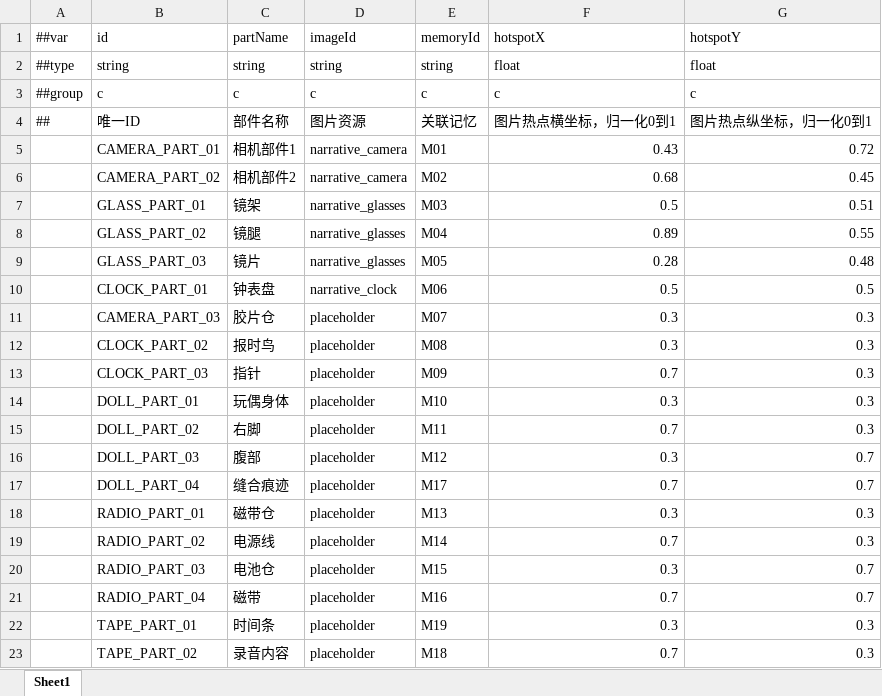
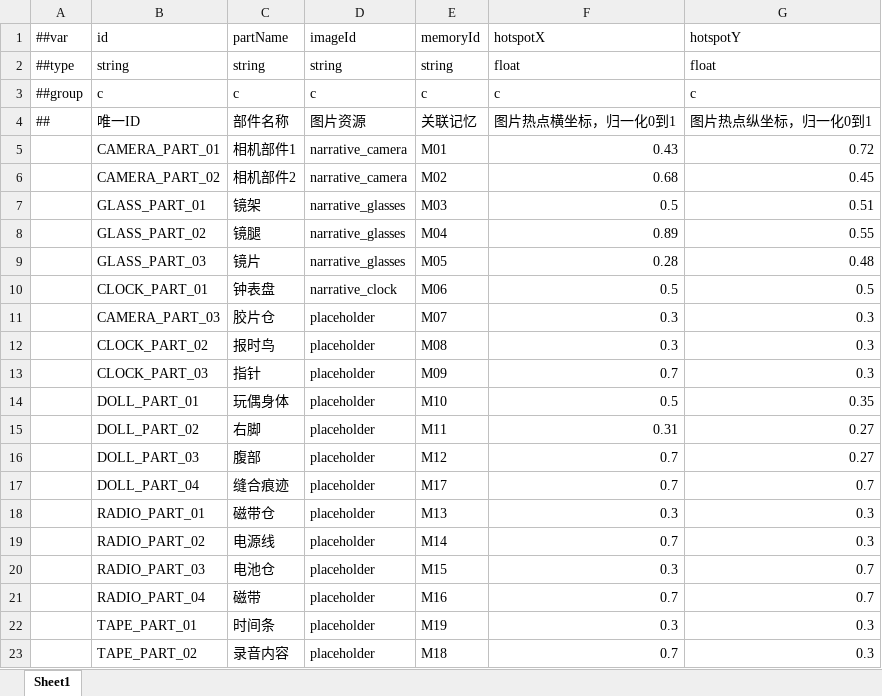
Before and after one commit to BianbBb/taptap-puzzle-game, an Excel workbook: GameConfig/Datas/叙事物品部件配置表.xlsx, sheet Sheet1, drawn as a sheet; values as stored, in another font and other column widths than the file's, no borders; the diff names each change by its address in the sheet, - before the commit and + after, or states it on an @@ line.

```diff
--- a/GameConfig/Datas/叙事物品部件配置表.xlsx (sheet Sheet1)
+++ b/GameConfig/Datas/叙事物品部件配置表.xlsx (sheet Sheet1)
-F14 (hotspotX): 0.3
+F14 (hotspotX): 0.5
-G14 (hotspotY): 0.3
+G14 (hotspotY): 0.35
-F15 (hotspotX): 0.7
+F15 (hotspotX): 0.31
-G15 (hotspotY): 0.3
+G15 (hotspotY): 0.27
-F16 (hotspotX): 0.3
+F16 (hotspotX): 0.7
-G16 (hotspotY): 0.7
+G16 (hotspotY): 0.27
```
Also changed, not shown: GameConfig/Datas/剧情节点配置表.xlsx, GameConfig/Datas/叙事动作配置表.xlsx, 26 other files.
